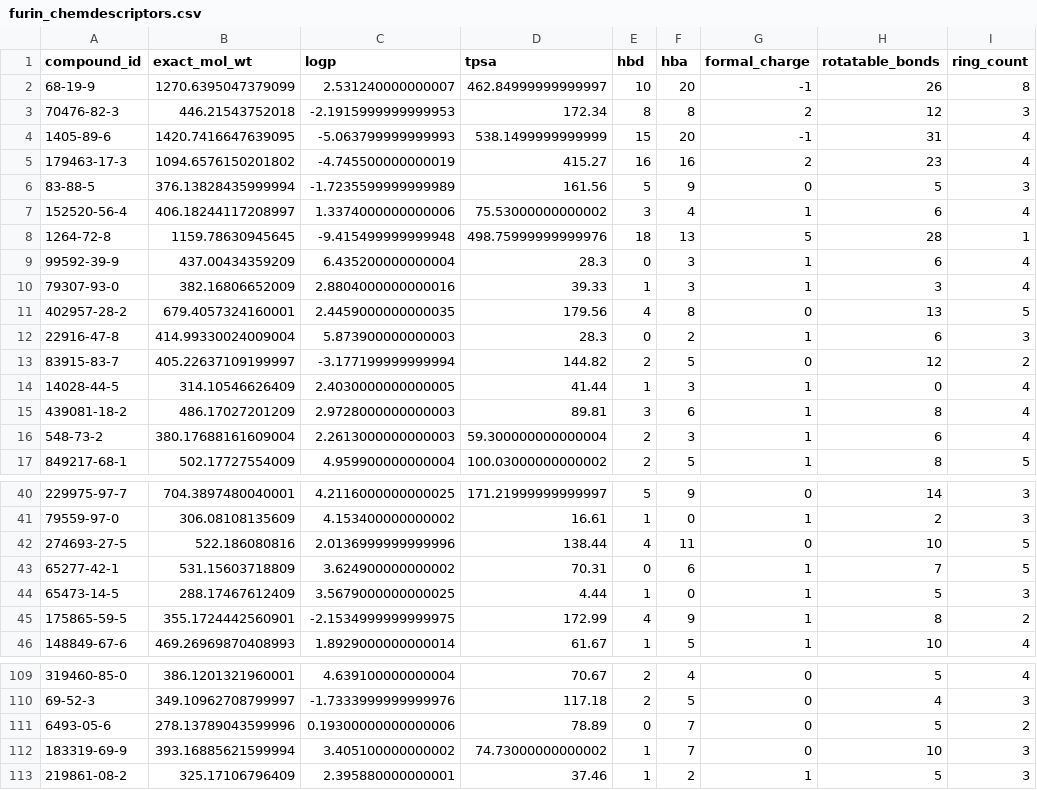
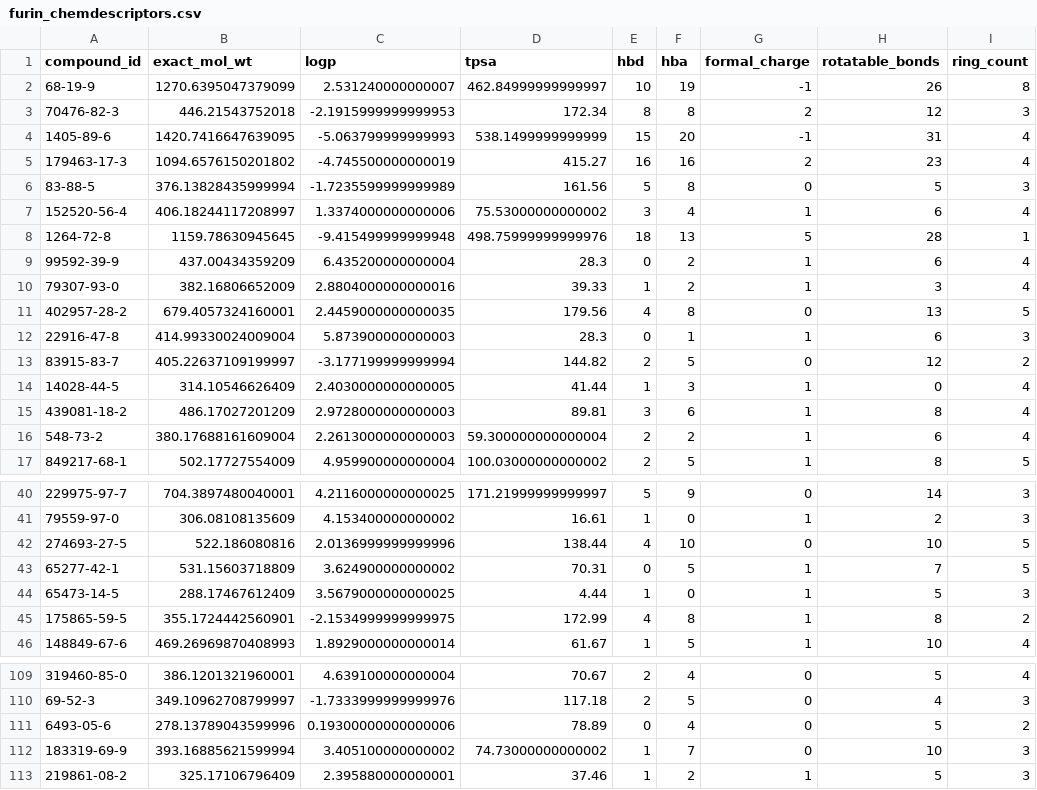
Before and after one commit to bii-dpi/FluMolScreen, a CSV file: data/shared/features/furin_chemdescriptors.csv, drawn as a sheet; only a part is shown, gaps mark what is left out; the diff covers the shown part only; the diff names each change by its address in the sheet, - before the commit and + after, or states it on an @@ line.

```diff
--- a/data/shared/features/furin_chemdescriptors.csv
+++ b/data/shared/features/furin_chemdescriptors.csv
-F2 (hba): 20
+F2 (hba): 19
-F6 (hba): 9
+F6 (hba): 8
-F9:F10 (hba): 3
+F9:F10 (hba): 2
-F12 (hba): 2
+F12 (hba): 1
-F16 (hba): 3
+F16 (hba): 2
-F42 (hba): 11
+F42 (hba): 10
-F43 (hba): 6
+F43 (hba): 5
-F45 (hba): 9
+F45 (hba): 8
-F111 (hba): 7
+F111 (hba): 4
```
Also changed, not shown: 45 edited cells elsewhere in this file, 40 other files.
